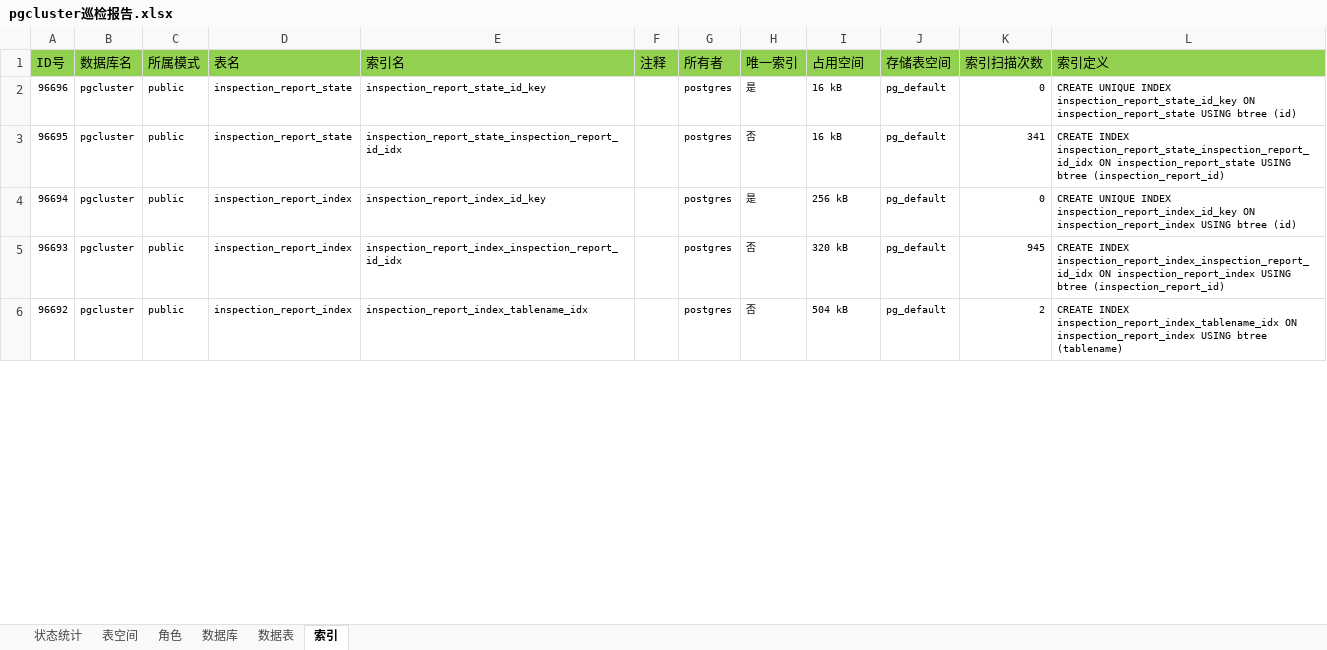
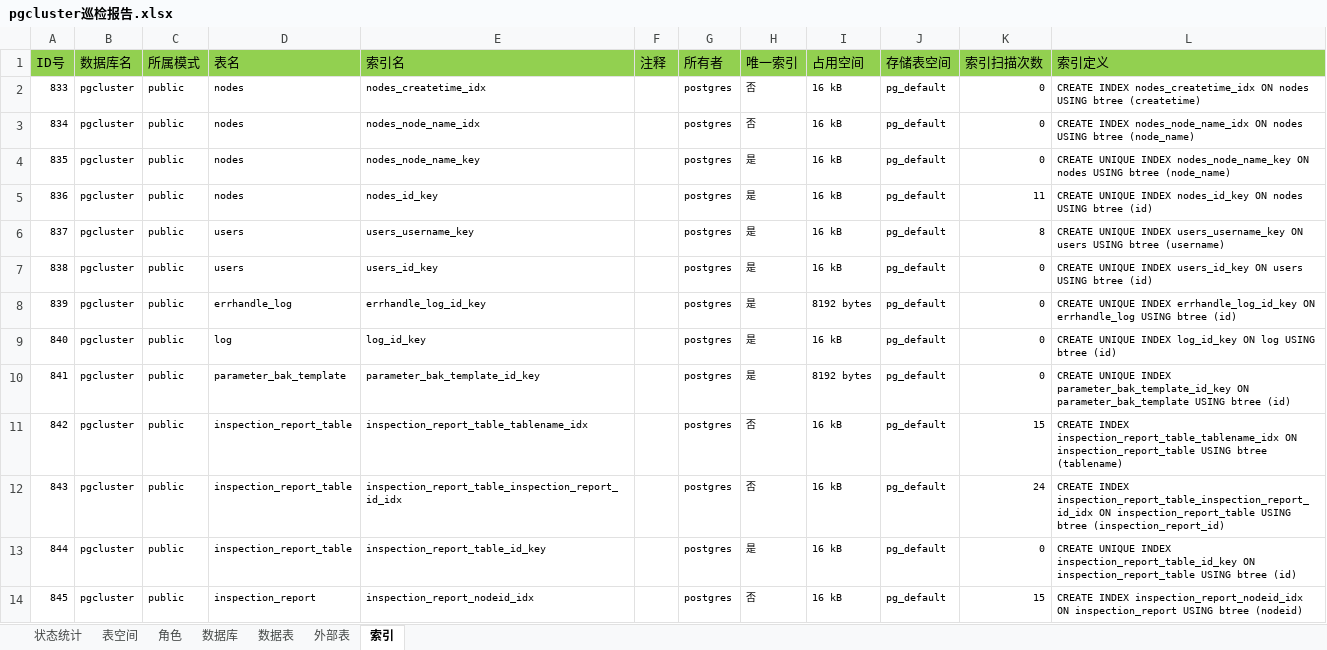
Before and after one commit to chenaisheng/pgclusteradmin, an Excel workbook: pgcluster巡检报告.xlsx, sheet 索引, drawn as a sheet; only a part is shown; values as stored, in another font and other column widths than the file's, no borders; removed rows and columns are numbered as before the commit, all else as after; the diff covers the shown part only; the diff names each change by its address in the sheet, - before the commit and + after, or states it on an @@ line.

```diff
--- a/pgcluster巡检报告.xlsx (sheet 索引)
+++ b/pgcluster巡检报告.xlsx (sheet 索引)
+sheet tab: 外部表
+row 2: 833 | pgcluster | public | nodes | nodes_createtime_idx |  | postgres | 否 | 16 kB | pg_default | 0 | CREATE INDEX nodes_createtime_idx ON nodes USING btree (createtime)
+row 3: 834 | pgcluster | public | nodes | nodes_node_name_idx |  | postgres | 否 | 16 kB | pg_default | 0 | CREATE INDEX nodes_node_name_idx ON nodes USING btree (node_name)
-A4 (ID号): 96696
+A4 (ID号): 835
-D4 (表名): inspection_report_state
+D4 (表名): nodes
-E4 (索引名): inspection_report_state_id_key
+E4 (索引名): nodes_node_name_key
-L4 (索引定义): …UNIQUE INDEX inspection_report_state_id_key ON inspection_report_state USING btree (id)
+L4 (索引定义): …UNIQUE INDEX nodes_node_name_key ON nodes USING btree (node_name)
+row 5: 836 | pgcluster | public | nodes | nodes_id_key |  | postgres | 是 | 16 kB | pg_default | 11 | CREATE UNIQUE INDEX nodes_id_key ON nodes USING btree (id)
+row 6: 837 | pgcluster | public | users | users_username_key |  | postgres | 是 | 16 kB | pg_default | 8 | CREATE UNIQUE INDEX users_username_key ON users USING btree (username)
+row 7: 838 | pgcluster | public | users | users_id_key |  | postgres | 是 | 16 kB | pg_default | 0 | CREATE UNIQUE INDEX users_id_key ON users USING btree (id)
+row 8: 839 | pgcluster | public | errhandle_log | errhandle_log_id_key |  | postgres | 是 | 8192 bytes | pg_default | 0 | CREATE UNIQUE INDEX errhandle_log_id_key ON errhandle_log USING btree (id)
+row 9: 840 | pgcluster | public | log | log_id_key |  | postgres | 是 | 16 kB | pg_default | 0 | CREATE UNIQUE INDEX log_id_key ON log USING btree (id)
+row 10: 841 | pgcluster | public | parameter_bak_template | parameter_bak_template_id_key |  | postgres | 是 | 8192 bytes | pg_default | 0 | CREATE UNIQUE INDEX parameter_bak_template_id_key ON parameter_bak_template USING btree (id)
+row 11: 842 | pgcluster | public | inspection_report_table | inspection_report_table_tablename_idx |  | postgres | 否 | 16 kB | pg_default | 15 | CREATE INDEX inspection_report_table_tablename_idx ON inspection_report_table USING btree (tablename)
-A12 (ID号): 96695
+A12 (ID号): 843
-D12 (表名): inspection_report_state
+D12 (表名): inspection_report_table
-E12 (索引名): inspection_report_state_inspection_report_id_idx
+E12 (索引名): inspection_report_table_inspection_report_id_idx
-K12 (索引扫描次数): 341
+K12 (索引扫描次数): 24
-L12 (索引定义): CREATE INDEX inspection_report_state_inspection_report_id_idx ON inspection_report_state USING btree…
+L12 (索引定义): CREATE INDEX inspection_report_table_inspection_report_id_idx ON inspection_report_table USING btree…
-A13 (ID号): 96694
+A13 (ID号): 844
-D13 (表名): inspection_report_index
+D13 (表名): inspection_report_table
-E13 (索引名): inspection_report_index_id_key
+E13 (索引名): inspection_report_table_id_key
-I13 (占用空间): 256 kB
+I13 (占用空间): 16 kB
-L13 (索引定义): …UNIQUE INDEX inspection_report_index_id_key ON inspection_report_index USING btree…
+L13 (索引定义): …UNIQUE INDEX inspection_report_table_id_key ON inspection_report_table USING btree…
-row 5: 96693 | pgcluster | public | inspection_report_index | inspection_report_index_inspection_report_id_idx |  | postgres | 否 | 320 kB | pg_default | 945 | CREATE INDEX inspection_report_index_inspection_report_id_idx ON inspection_report_index USING btree (inspection_report_id)
-A14 (ID号): 96692
+A14 (ID号): 845
-D14 (表名): inspection_report_index
+D14 (表名): inspection_report
-E14 (索引名): inspection_report_index_tablename_idx
+E14 (索引名): inspection_report_nodeid_idx
-I14 (占用空间): 504 kB
+I14 (占用空间): 16 kB
-K14 (索引扫描次数): 2
+K14 (索引扫描次数): 15
-L14 (索引定义): CREATE INDEX inspection_report_index_tablename_idx ON inspection_report_index USING btree (tablename)
+L14 (索引定义): CREATE INDEX inspection_report_nodeid_idx ON inspection_report USING btree (nodeid)
```
Also changed, not shown: 1 added row, 5 removed rows and 60 edited cells elsewhere in this sheet, sheet 数据表, sheet 角色, sheet 状态统计, sheet 表空间, sheet 数据库, easyui/inspection_report/inspection_report_admin.xlsx, 11 other files.
